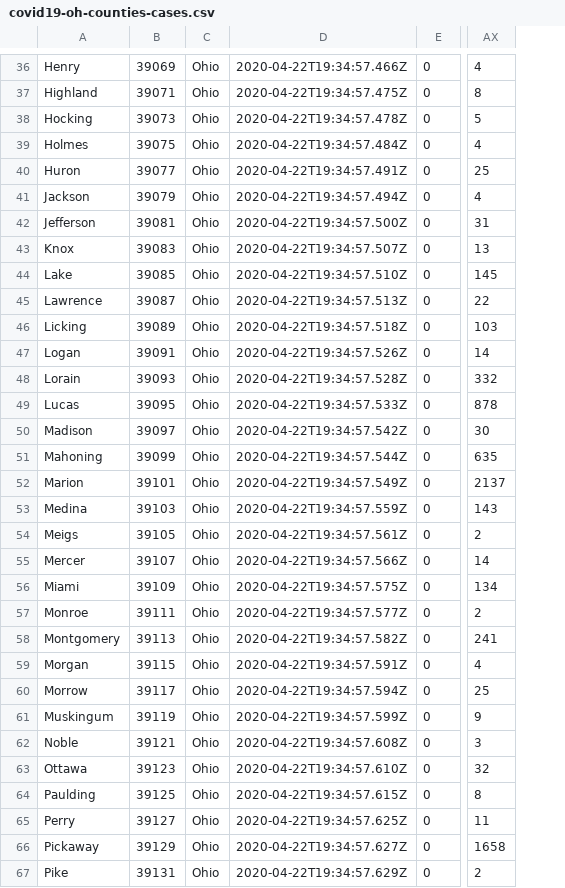
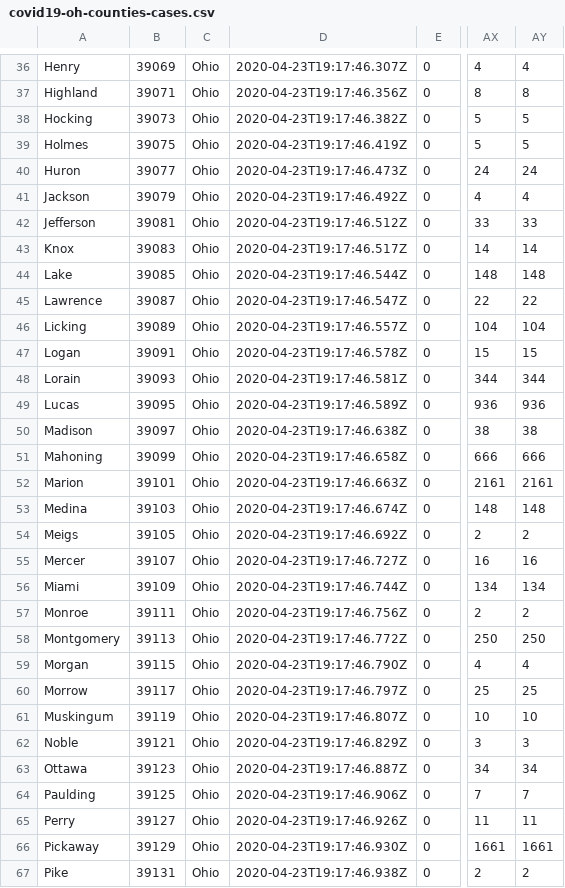
Before and after one commit to reyemtm/getbounds, a CSV file: source/covid19-oh/covid19-oh-counties-cases.csv, drawn as a sheet; only a part is shown, gaps mark what is left out; removed rows and columns are numbered as before the commit, all else as after; the diff covers the shown part only; the diff names each change by its address in the sheet, - before the commit and + after, or states it on an @@ line.

```diff
--- a/source/covid19-oh/covid19-oh-counties-cases.csv
+++ b/source/covid19-oh/covid19-oh-counties-cases.csv
-column D, rows 36-67: 2020-04-22T19:34:57.466Z | 2020-04-22T19:34:57.475Z | 2020-04-22T19:34:57.478Z | 2020-04-22T19:34:57.484Z | 2020-04-22T19:34:57.491Z | 2020-04-22T19:34:57.494Z | 2020-04-22T19:34:57.500Z | 2020-04-22T19:34:57.507Z | 2020-04-22T19:34:57.510Z | 2020-04-22T19:34:57.513Z | 2020-04-22T19:34:57.518Z | 2020-04-22T19:34:57.526Z | 2020-04-22T19:34:57.528Z | 2020-04-22T19:34:57.533Z | 2020-04-22T19:34:57.542Z | 2020-04-22T19:34:57.544Z | 2020-04-22T19:34:57.549Z | 2020-04-22T19:34:57.559Z | 2020-04-22T19:34:57.561Z | 2020-04-22T19:34:57.566Z | 2020-04-22T19:34:57.575Z | 2020-04-22T19:34:57.577Z | 2020-04-22T19:34:57.582Z | 2020-04-22T19:34:57.591Z | 2020-04-22T19:34:57.594Z | 2020-04-22T19:34:57.599Z | 2020-04-22T19:34:57.608Z | 2020-04-22T19:34:57.610Z | 2020-04-22T19:34:57.615Z | 2020-04-22T19:34:57.625Z | 2020-04-22T19:34:57.627Z | 2020-04-22T19:34:57.629Z
+column D, rows 36-67: 2020-04-23T19:17:46.307Z | 2020-04-23T19:17:46.356Z | 2020-04-23T19:17:46.382Z | 2020-04-23T19:17:46.419Z | 2020-04-23T19:17:46.473Z | 2020-04-23T19:17:46.492Z | 2020-04-23T19:17:46.512Z | 2020-04-23T19:17:46.517Z | 2020-04-23T19:17:46.544Z | 2020-04-23T19:17:46.547Z | 2020-04-23T19:17:46.557Z | 2020-04-23T19:17:46.578Z | 2020-04-23T19:17:46.581Z | 2020-04-23T19:17:46.589Z | 2020-04-23T19:17:46.638Z | 2020-04-23T19:17:46.658Z | 2020-04-23T19:17:46.663Z | 2020-04-23T19:17:46.674Z | 2020-04-23T19:17:46.692Z | 2020-04-23T19:17:46.727Z | 2020-04-23T19:17:46.744Z | 2020-04-23T19:17:46.756Z | 2020-04-23T19:17:46.772Z | 2020-04-23T19:17:46.790Z | 2020-04-23T19:17:46.797Z | 2020-04-23T19:17:46.807Z | 2020-04-23T19:17:46.829Z | 2020-04-23T19:17:46.887Z | 2020-04-23T19:17:46.906Z | 2020-04-23T19:17:46.926Z | 2020-04-23T19:17:46.930Z | 2020-04-23T19:17:46.938Z
+column AY, rows 36-67: 4 | 8 | 5 | 5 | 24 | 4 | 33 | 14 | 148 | 22 | 104 | 15 | 344 | 936 | 38 | 666 | 2161 | 148 | 2 | 16 | 134 | 2 | 250 | 4 | 25 | 10 | 3 | 34 | 7 | 11 | 1661 | 2
-AX39: 4
+AX39: 5
-AX40: 25
+AX40: 24
-AX42: 31
+AX42: 33
-AX43: 13
+AX43: 14
-AX44: 145
+AX44: 148
-AX46: 103
+AX46: 104
-AX47: 14
+AX47: 15
-AX48: 332
+AX48: 344
-AX49: 878
+AX49: 936
-AX50: 30
+AX50: 38
-AX51: 635
+AX51: 666
-AX52: 2137
+AX52: 2161
-AX53: 143
+AX53: 148
-AX55: 14
+AX55: 16
-AX58: 241
+AX58: 250
-AX61: 9
+AX61: 10
-AX63: 32
+AX63: 34
-AX64: 8
+AX64: 7
-AX66: 1658
+AX66: 1661
```
Also changed, not shown: 36 edited cells elsewhere in this file, 2 other files.
